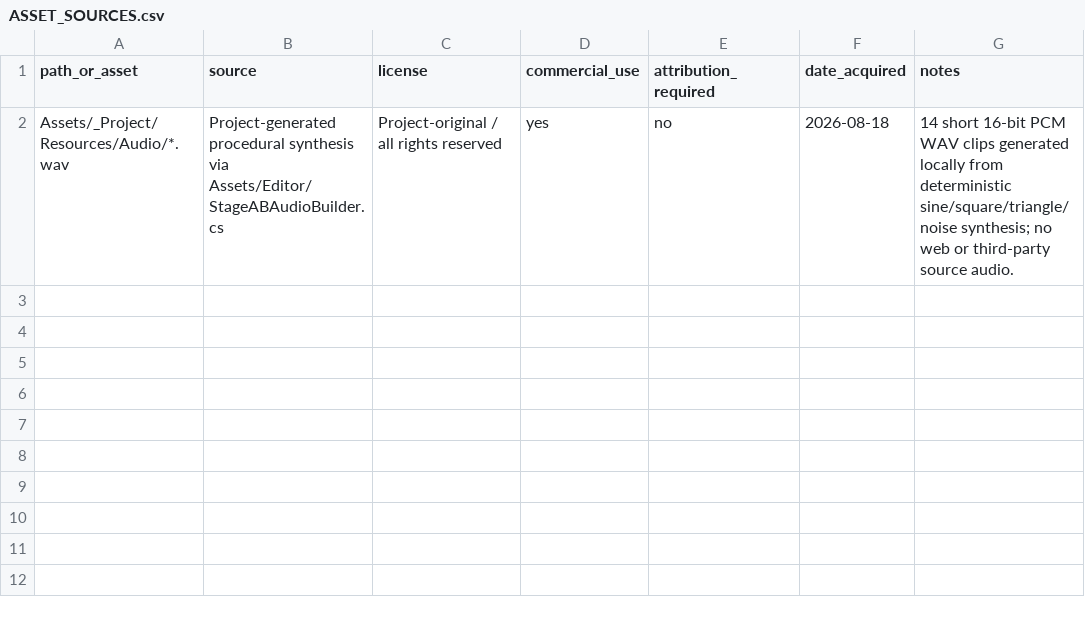
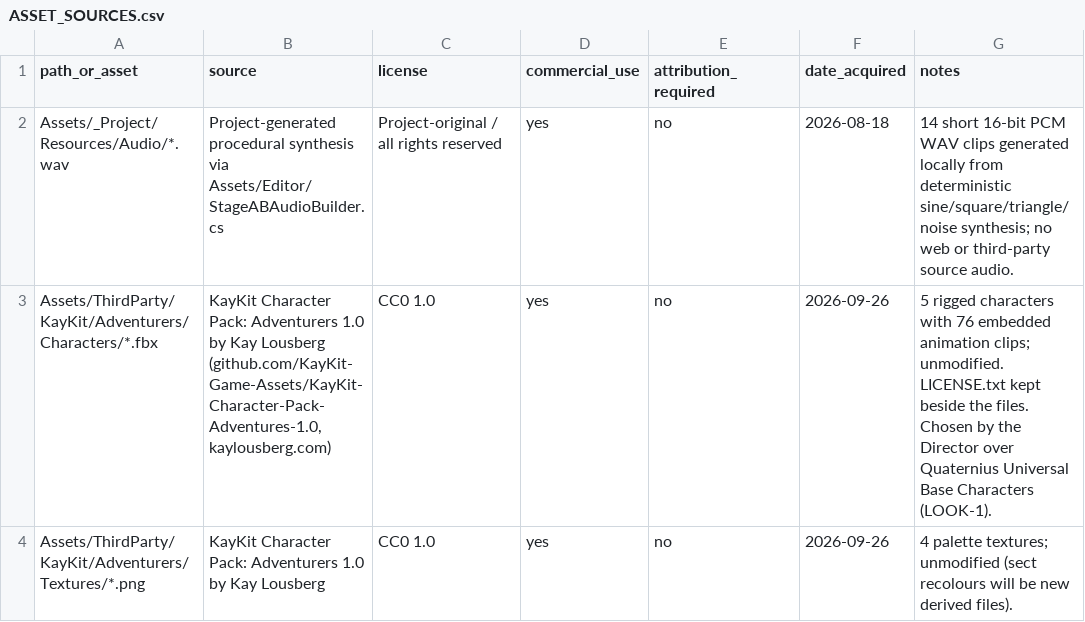
Before and after one commit to ShenJun93/tieu-tien-ky-game, a CSV file: ASSET_SOURCES.csv, drawn as a sheet.

```diff
--- a/ASSET_SOURCES.csv
+++ b/ASSET_SOURCES.csv
@@ -2 +2,3 @@ path_or_asset,source,license,commercial_use,attribution_required,date_acquired,n
 Assets/_Project/Resources/Audio/*.wav,Project-generated procedural synthesis via Assets/Editor/StageABAudioBuilder.cs,Project-original / all rights reserved,yes,no,2026-08-18,"14 short 16-bit PCM WAV clips generated locally from deterministic sine/square/triangle/noise synthesis; no web or third-party source audio."
+Assets/ThirdParty/KayKit/Adventurers/Characters/*.fbx,"KayKit Character Pack: Adventurers 1.0 by Kay Lousberg (github.com/KayKit-Game-Assets/KayKit-Character-Pack-Adventures-1.0, kaylousberg.com)",CC0 1.0,yes,no,2026-09-26,"5 rigged characters with 76 embedded animation clips; unmodified. LICENSE.txt kept beside the files. Chosen by the Director over Quaternius Universal Base Characters (LOOK-1)."
+Assets/ThirdParty/KayKit/Adventurers/Textures/*.png,"KayKit Character Pack: Adventurers 1.0 by Kay Lousberg",CC0 1.0,yes,no,2026-09-26,"4 palette textures; unmodified (sect recolours will be new derived files)."
```
Also changed, not shown: 54 other files.
